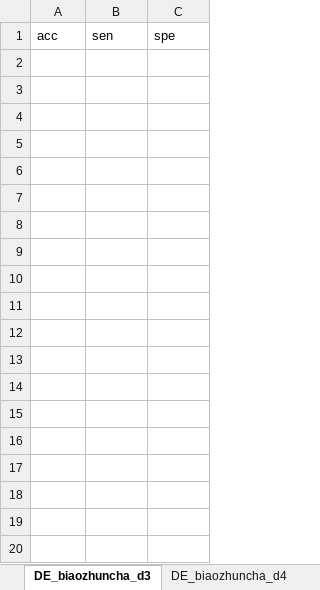
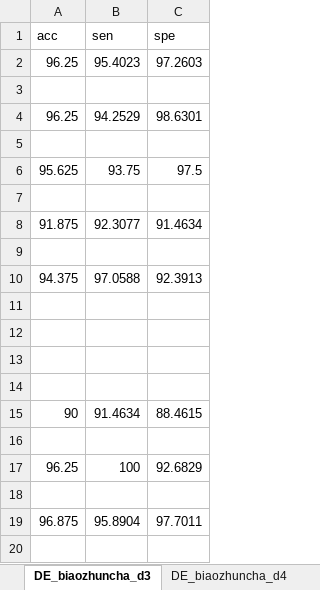
Before and after one commit to chenshuaihua/Graduate, an Excel workbook: 结果/DT分类/标准差/DT_DE_biaozhuncha.xlsx, sheet DE_biaozhuncha_d3, drawn as a sheet; only a part is shown; values as stored, in another font and other column widths than the file's, no borders; the diff covers the shown part only; the diff names each change by its address in the sheet, - before the commit and + after, or states it on an @@ line.

```diff
--- a/结果/DT分类/标准差/DT_DE_biaozhuncha.xlsx (sheet DE_biaozhuncha_d3)
+++ b/结果/DT分类/标准差/DT_DE_biaozhuncha.xlsx (sheet DE_biaozhuncha_d3)
+row 2: 96.25 | 95.4023 | 97.2603
+row 3: (empty)
+row 4: 96.25 | 94.2529 | 98.6301
+row 5: (empty)
+row 6: 95.625 | 93.75 | 97.5
+row 7: (empty)
+row 8: 91.875 | 92.3077 | 91.4634
+row 9: (empty)
+row 10: 94.375 | 97.0588 | 92.3913
+row 11: (empty)
+row 12: (empty)
+row 13: (empty)
+row 14: (empty)
+row 15: 90 | 91.4634 | 88.4615
+row 16: (empty)
+row 17: 96.25 | 100 | 92.6829
+row 18: (empty)
+row 19: 96.875 | 95.8904 | 97.7011
+row 20: (empty)
```
Also changed, not shown: 16 added rows elsewhere in this sheet, sheet DE_biaozhuncha_d4, sheet DE_biaozhuncha_d2, sheet DE_biaozhuncha_d1, sheet DE_biaozhuncha_d5, sheet DE_biaozhuncha, 结果/DT分类/标准差/DT_AE_biaozhuncha.xlsx, 结果/DT分类/标准差/DT_BE_biaozhuncha.xlsx, 9 other files.
